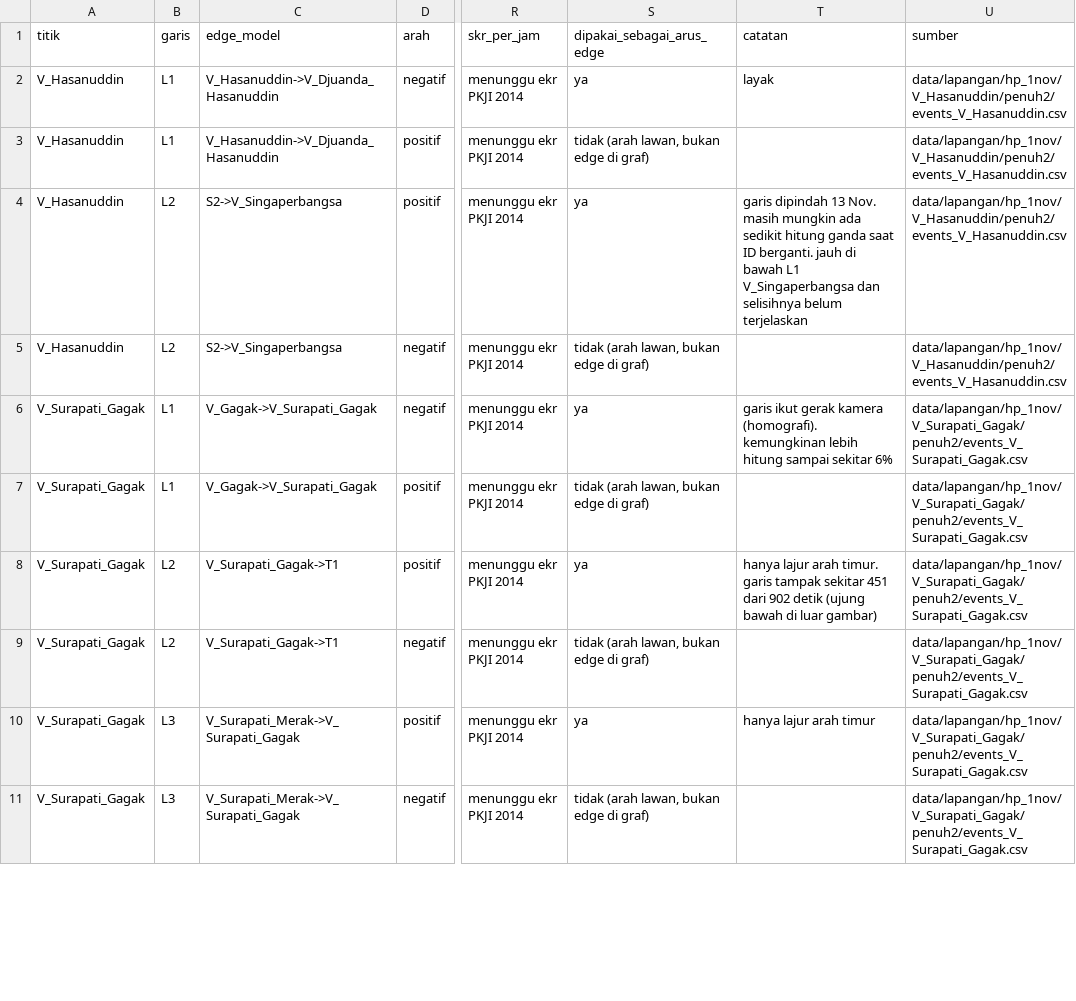
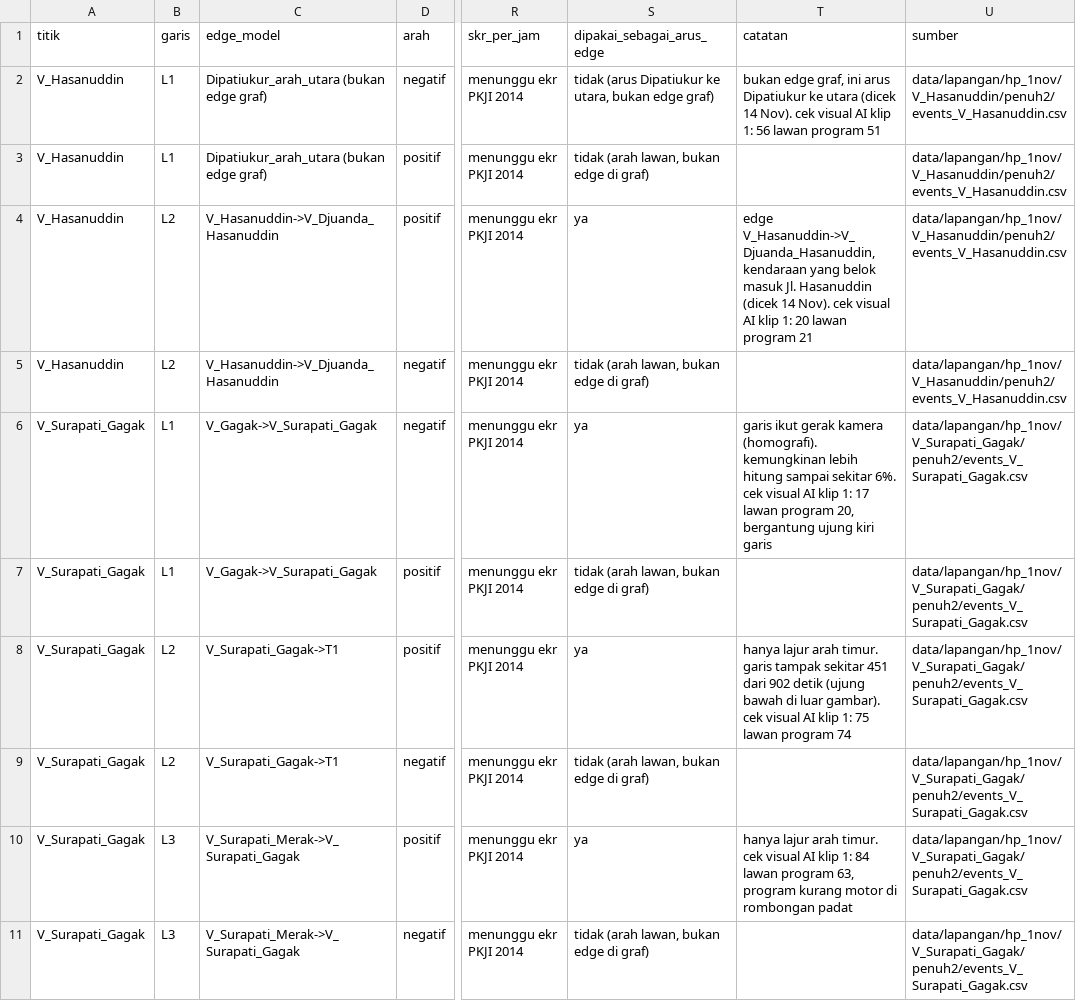
Before and after one commit to evangelist77/tubes-25TI2102P-matdis-praktek, a CSV file: hitung-kendaraan/hasil_hitung/hp_1nov/rekap_15menit_per_jam_hp_1nov.csv, drawn as a sheet; only a part is shown, gaps mark what is left out; the diff covers the shown part only; the diff names each change by its address in the sheet, - before the commit and + after, or states it on an @@ line.

Commit message:
hitung-kendaraan: rekap HP 1 November diperbarui setelah pemeriksaan arah

```diff
--- a/hitung-kendaraan/hasil_hitung/hp_1nov/rekap_15menit_per_jam_hp_1nov.csv
+++ b/hitung-kendaraan/hasil_hitung/hp_1nov/rekap_15menit_per_jam_hp_1nov.csv
-C2:C3 (edge_model): V_Hasanuddin->V_Djuanda_Hasanuddin
+C2:C3 (edge_model): Dipatiukur_arah_utara (bukan edge graf)
-S2 (dipakai_sebagai_arus_edge): ya
+S2 (dipakai_sebagai_arus_edge): tidak (arus Dipatiukur ke utara, bukan edge graf)
-T2 (catatan): layak
+T2 (catatan): bukan edge graf, ini arus Dipatiukur ke utara (dicek 14 Nov). cek visual AI klip 1: 56 lawan program 51
-C4:C5 (edge_model): S2->V_Singaperbangsa
+C4:C5 (edge_model): V_Hasanuddin->V_Djuanda_Hasanuddin
-T4 (catatan): garis dipindah 13 Nov. masih mungkin ada sedikit hitung ganda saat ID berganti. jauh di bawah L1 V_Singaperbangsa dan selisihnya belum terjelaskan
+T4 (catatan): edge V_Hasanuddin->V_Djuanda_Hasanuddin, kendaraan yang belok masuk Jl. Hasanuddin (dicek 14 Nov). cek visual AI klip 1: 20 lawan program 21
-T6 (catatan): …sampai sekitar 6%
+T6 (catatan): …sampai sekitar 6%. cek visual AI klip 1: 17 lawan program 20, bergantung ujung kiri garis
-T8 (catatan): …di luar gambar)
+T8 (catatan): …di luar gambar). cek visual AI klip 1: 75 lawan program 74
-T10 (catatan): …lajur arah timur
+T10 (catatan): …lajur arah timur. cek visual AI klip 1: 84 lawan program 63, program kurang motor di rombongan padat
```
Also changed, not shown: 1 added row, 1 removed row and 6 edited cells elsewhere in this file, hitung-kendaraan/hasil_hitung/hp_1nov/rekap_5menit_hp_1nov.csv.
